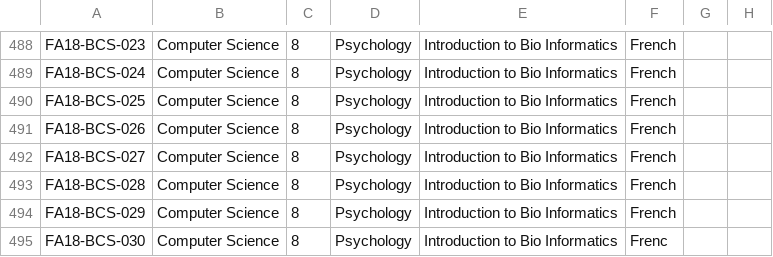
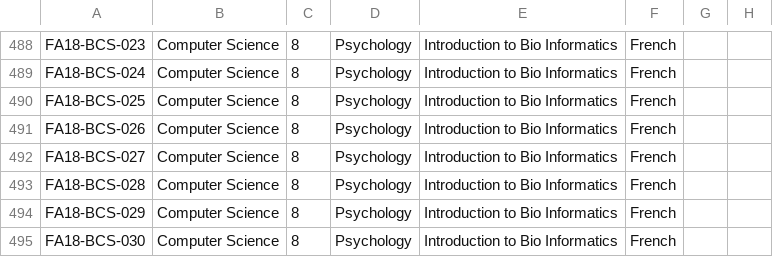
Before and after one commit to Muhammadawaisg01/smart-timetable-scheduler, a CSV file: Student Registration.csv, drawn as a sheet; only a part is shown, gaps mark what is left out.

```diff
--- a/Student Registration.csv
+++ b/Student Registration.csv
@@ -494,2 +494,2 @@ FA18-BCS-028,Computer Science,8,Psychology,Introduction to Bio Informatics,Frenc
 FA18-BCS-029,Computer Science,8,Psychology,Introduction to Bio Informatics,French
-FA18-BCS-030,Computer Science,8,Psychology,Introduction to Bio Informatics,Frenc
+FA18-BCS-030,Computer Science,8,Psychology,Introduction to Bio Informatics,French
```
Also changed, not shown: 9 other files.
